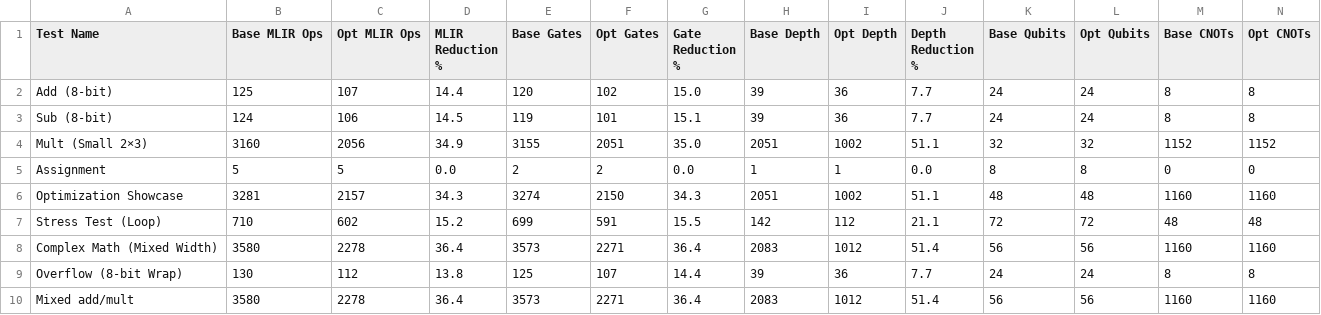
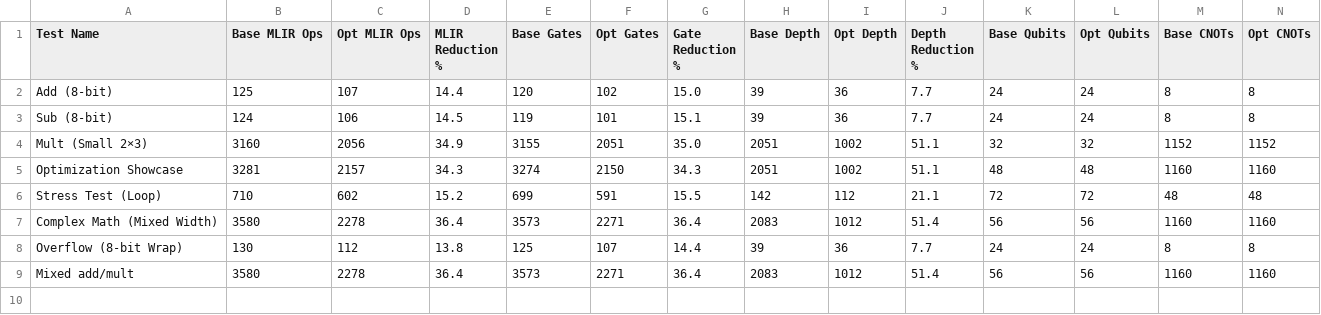
Before and after one commit to pitesse/C2Q, a CSV file: benchmarks_data/results.csv, drawn as a sheet; only a part is shown; rows hold the shown columns only; the diff names each change by its address in the sheet, - before the commit and + after, or states it on an @@ line.

```diff
--- a/benchmarks_data/results.csv
+++ b/benchmarks_data/results.csv
-row 5: Assignment | 5 | 5 | 0.0 | 2 | 2 | 0.0 | 1 | 1 | 0.0 | 8 | 8 | 0 | 0
```
Also changed, not shown: 13 other files.
